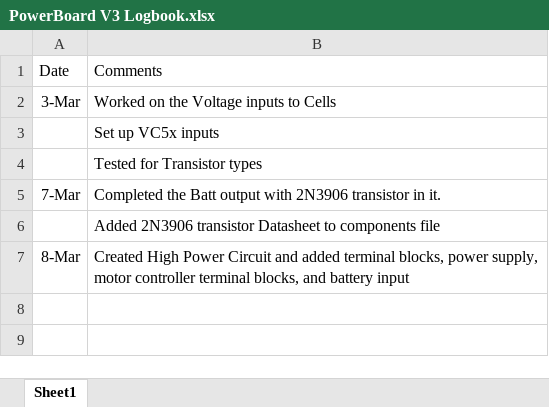
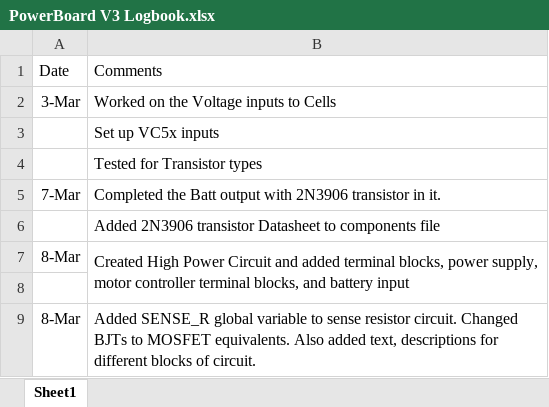
Before and after one commit to UofSSpaceTeam/rover-hardware, an Excel workbook: Logbooks/PowerBoard V3 Logbook.xlsx, sheet Sheet1, drawn as a sheet; values as stored, in another font and other column widths than the file's, no borders; the diff names each change by its address in the sheet, - before the commit and + after, or states it on an @@ line.

Commit message:
Added changes to LowPowerSchematic

```diff
--- a/Logbooks/PowerBoard V3 Logbook.xlsx (sheet Sheet1)
+++ b/Logbooks/PowerBoard V3 Logbook.xlsx (sheet Sheet1)
+B7:B8 merged
+row 8: (empty)
+row 9: 8-Mar | Added SENSE_R global variable to sense resistor circuit. Changed BJTs to MOSFET equivalents. Also added text, descriptions for different blocks of circuit.
```
Also changed, not shown: 7 other files.
